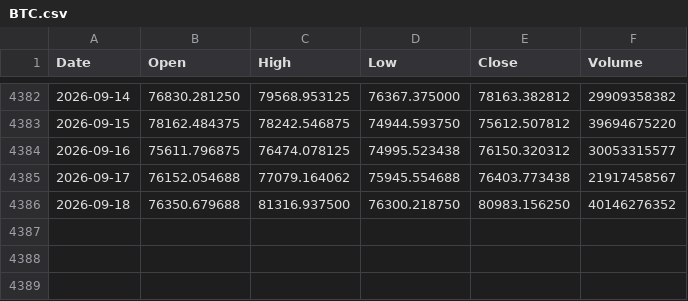
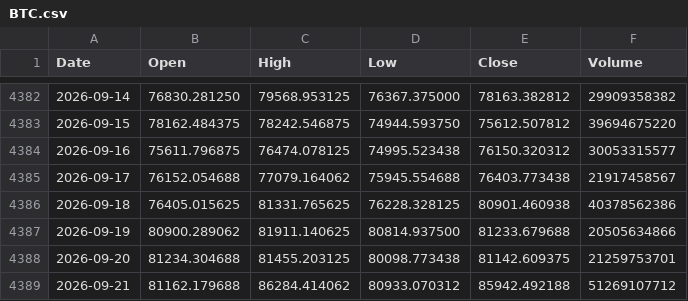
Before and after one commit to LynchDyl/Trading-, a CSV file: data/BTC.csv, drawn as a sheet; only a part is shown, gaps mark what is left out.

```diff
--- a/data/BTC.csv
+++ b/data/BTC.csv
@@ -4385,2 +4385,5 @@ Date,Open,High,Low,Close,Volume
 2026-09-17,76152.054688,77079.164062,75945.554688,76403.773438,21917458567
-2026-09-18,76350.679688,81316.937500,76300.218750,80983.156250,40146276352
+2026-09-18,76405.015625,81331.765625,76228.328125,80901.460938,40378562386
+2026-09-19,80900.289062,81911.140625,80814.937500,81233.679688,20505634866
+2026-09-20,81234.304688,81455.203125,80098.773438,81142.609375,21259753701
+2026-09-21,81162.179688,86284.414062,80933.070312,85942.492188,51269107712
```
Also changed, not shown: data/EFA.csv, data/GOLD.csv, 18 other files.
